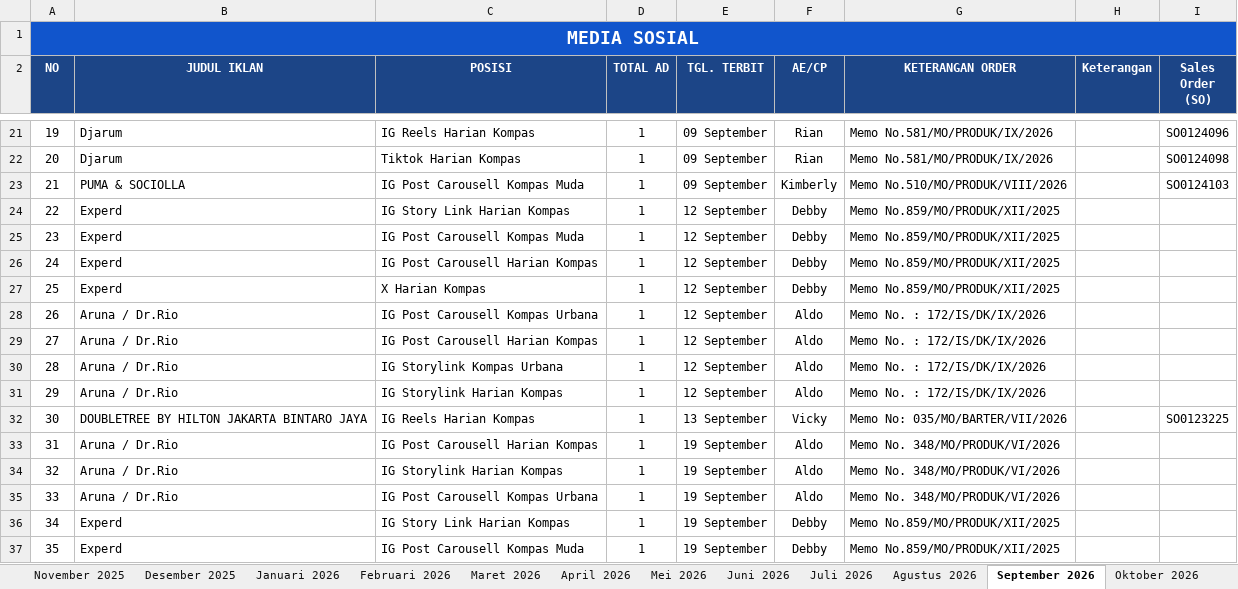
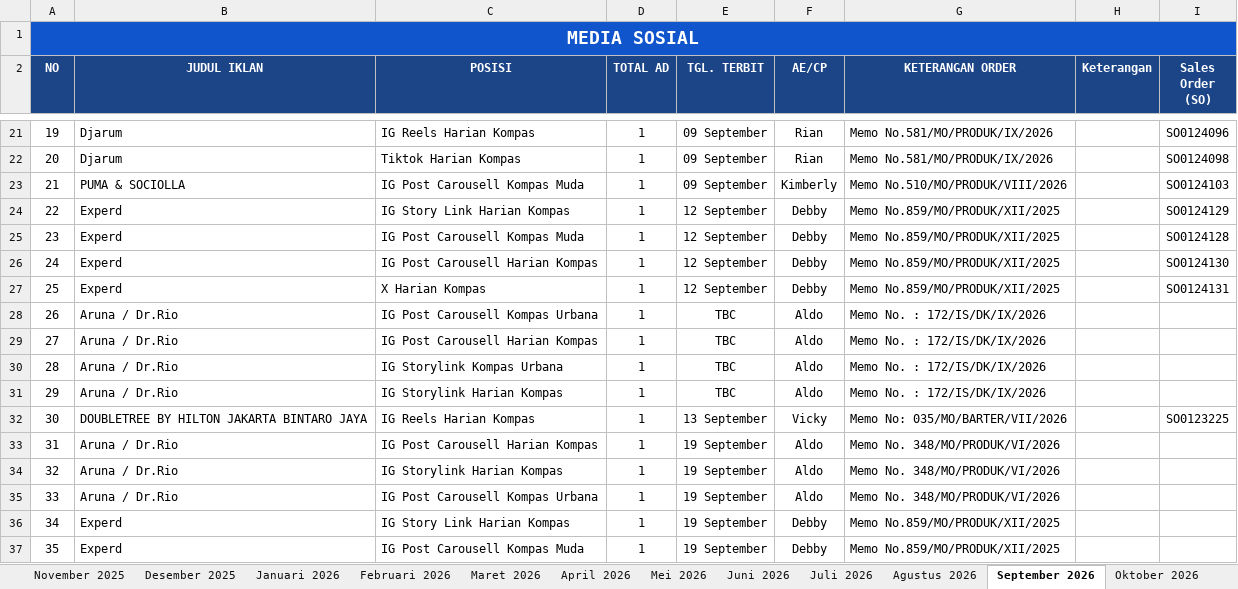
Before and after one commit to tejun219/iklanmedsos.kompas, an Excel workbook: Iklan Media Sosial Harian Kompas.xlsx, sheet September 2026, drawn as a sheet; only a part is shown, gaps mark what is left out; values as stored, in another font and other column widths than the file's, no borders; charts and pictures not drawn; the diff names each change by its address in the sheet, - before the commit and + after, or states it on an @@ line.

Commit message:
Auto-update outline data: 2026-09-11 14:19:05

```diff
--- a/Iklan Media Sosial Harian Kompas.xlsx (sheet September 2026)
+++ b/Iklan Media Sosial Harian Kompas.xlsx (sheet September 2026)
-I24 (Sales Order (SO)): (empty)
+I24 (Sales Order (SO)): SO0124129
-I25 (Sales Order (SO)): (empty)
+I25 (Sales Order (SO)): SO0124128
-I26 (Sales Order (SO)): (empty)
+I26 (Sales Order (SO)): SO0124130
-I27 (Sales Order (SO)): (empty)
+I27 (Sales Order (SO)): SO0124131
-E28:E31 (TGL. TERBIT): 12 September
+E28:E31 (TGL. TERBIT): TBC
```
Also changed, not shown: 1 other file.
